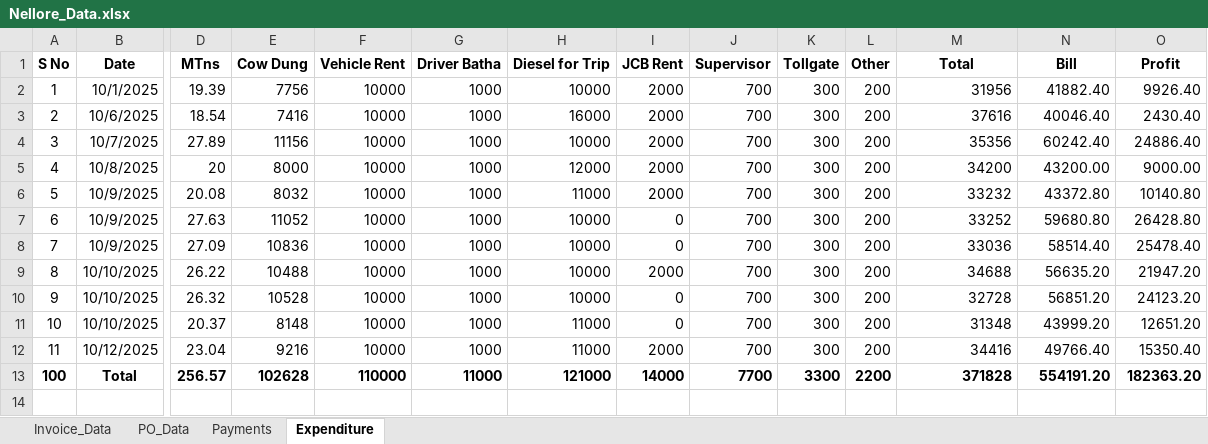
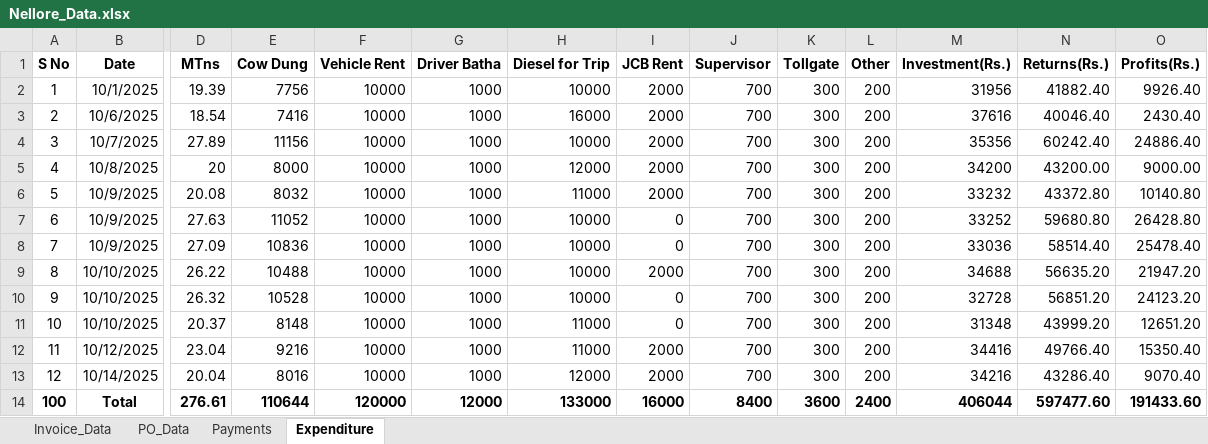
Before and after one commit to shakthigreensuppliesllp-dotcom/project, an Excel workbook: Nellore_Data.xlsx, sheet Expenditure, drawn as a sheet; only a part is shown, gaps mark what is left out; values as stored, in another font and other column widths than the file's, no borders; addresses are those after the commit; rows hold the shown columns only; the diff names each change by its address in the sheet, - before the commit and + after, or states it on an @@ line.

```diff
--- a/Nellore_Data.xlsx (sheet Expenditure)
+++ b/Nellore_Data.xlsx (sheet Expenditure)
-M1: Total
+M1: Investment(Rs.)
-N1: Bill
+N1: Returns(Rs.)
-O1: Profit
+O1: Profits(Rs.)
+row 13: 12 | 10/14/2025 | 20.04 | 8016 | 10000 | 1000 | 12000 | 2000 | 700 | 300 | 200 | 34216 | 43286.40 | 9070.40
-D14 (MTns): 256.57
+D14 (MTns): 276.61
-E14 (Cow Dung): 102628
+E14 (Cow Dung): 110644
-F14 (Vehicle Rent): 110000
+F14 (Vehicle Rent): 120000
-G14 (Driver Batha): 11000
+G14 (Driver Batha): 12000
-H14 (Diesel for Trip): 121000
+H14 (Diesel for Trip): 133000
-I14 (JCB Rent): 14000
+I14 (JCB Rent): 16000
-J14 (Supervisor): 7700
+J14 (Supervisor): 8400
-K14 (Tollgate): 3300
+K14 (Tollgate): 3600
-L14 (Other): 2200
+L14 (Other): 2400
-M14 (Investment(Rs.)): 371828
+M14 (Investment(Rs.)): 406044
-N14 (Returns(Rs.)): 554191.20
+N14 (Returns(Rs.)): 597477.60
-O14 (Profits(Rs.)): 182363.20
+O14 (Profits(Rs.)): 191433.60
```
Also changed, not shown: sheet Payments, sheet Invoice_Data, 9 other files.
